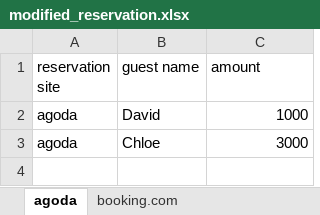
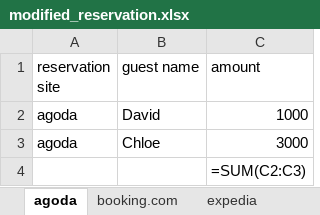
Before and after one commit to MoeMA551/reservation_automation, an Excel workbook: outputs/modified_reservation.xlsx, sheet agoda, drawn as a sheet; values as stored, in another font and other column widths than the file's, no borders; formulas without a stored value are shown as written; the diff names each change by its address in the sheet, - before the commit and + after, or states it on an @@ line.

```diff
--- a/outputs/modified_reservation.xlsx (sheet agoda)
+++ b/outputs/modified_reservation.xlsx (sheet agoda)
+sheet tab: expedia
+row 4:  |  | =SUM(C2:C3)
```
Also changed, not shown: sheet booking.com, other sheet tabs, uploads/reservation.xlsx, 1 other file.
